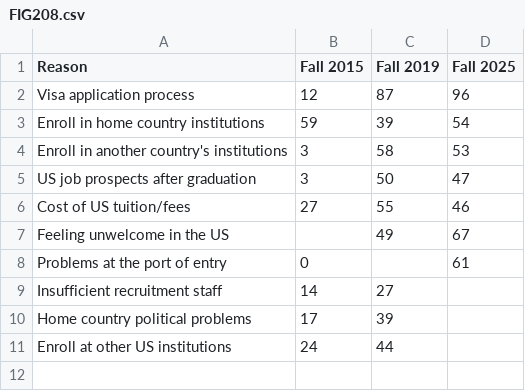
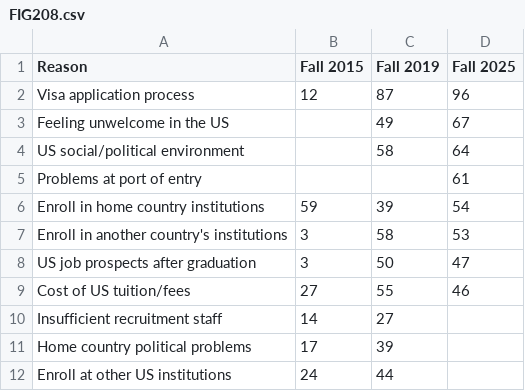
Before and after one commit to evjohnston/talent_charts_private, a CSV file: inputs/data/FIG208.csv, drawn as a sheet.

```diff
--- a/inputs/data/FIG208.csv
+++ b/inputs/data/FIG208.csv
@@ -2,2 +2,5 @@ Reason,Fall 2015,Fall 2019,Fall 2025
 Visa application process,12,87,96
+Feeling unwelcome in the US,,49,67
+US social/political environment,,58,64
+Problems at port of entry,,,61
 Enroll in home country institutions,59,39,54
@@ -6,4 +9,2 @@ US job prospects after graduation,3,50,47
 Cost of US tuition/fees,27,55,46
-Feeling unwelcome in the US,,49,67
-Problems at the port of entry,0,,61
 Insufficient recruitment staff,14,27,
```
Also changed, not shown: inputs/data/TAB301.csv, inputs/titles_and_sources.csv, 49 other files.
